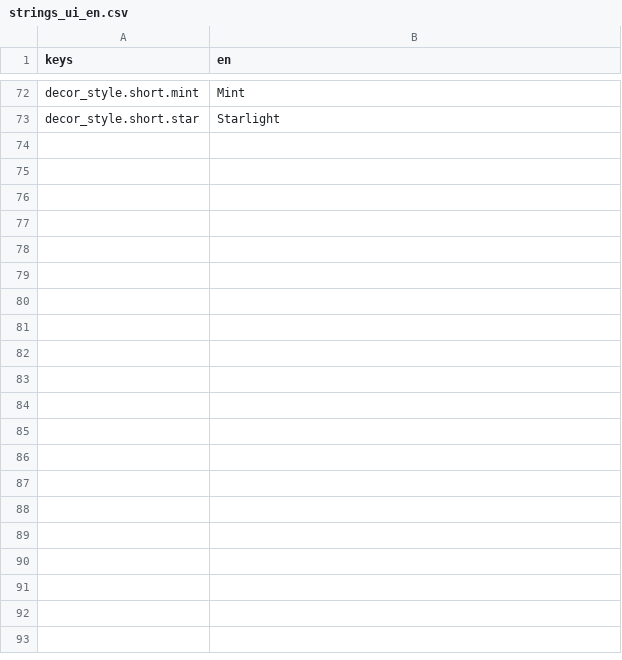
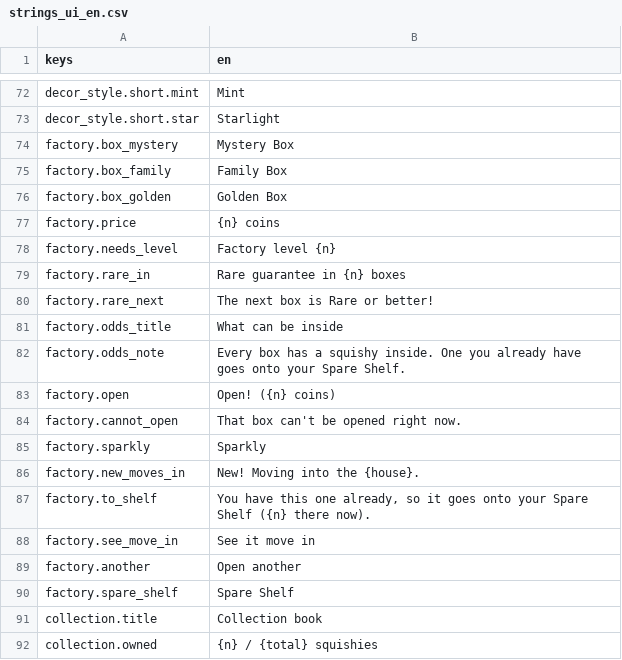
Before and after one commit to csiszy/squishy-island, a CSV file: docs/strings_ui_en.csv, drawn as a sheet; only a part is shown, gaps mark what is left out; the diff covers the shown part only.

```diff
--- a/docs/strings_ui_en.csv
+++ b/docs/strings_ui_en.csv
@@ -73 +73,20 @@ decor_style.short.mint,Mint
 decor_style.short.star,Starlight
+factory.box_mystery,Mystery Box
+factory.box_family,Family Box
+factory.box_golden,Golden Box
+factory.price,{n} coins
+factory.needs_level,Factory level {n}
+factory.rare_in,Rare guarantee in {n} boxes
+factory.rare_next,The next box is Rare or better!
+factory.odds_title,What can be inside
+factory.odds_note,"Every box has a squishy inside. One you already have goes onto your Spare Shelf."
+factory.open,Open! ({n} coins)
+factory.cannot_open,That box can't be opened right now.
+factory.sparkly,Sparkly
+factory.new_moves_in,New! Moving into the {house}.
+factory.to_shelf,"You have this one already, so it goes onto your Spare Shelf ({n} there now)."
+factory.see_move_in,See it move in
+factory.another,Open another
+factory.spare_shelf,Spare Shelf
+collection.title,Collection book
+collection.owned,{n} / {total} squishies
```
Also changed, not shown: 16 added rows elsewhere in this file, game/data/strings_en.csv, 16 other files.
